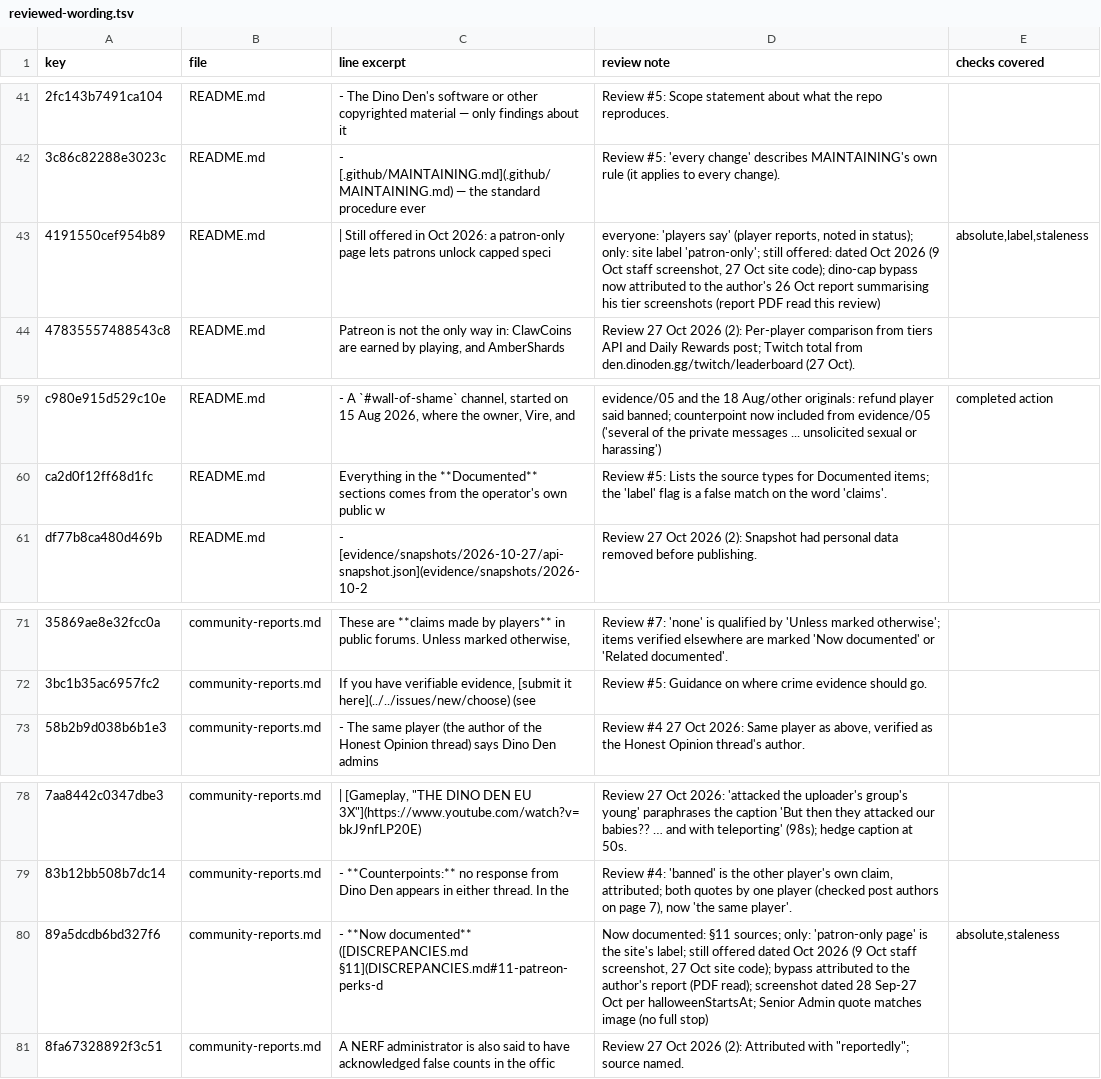
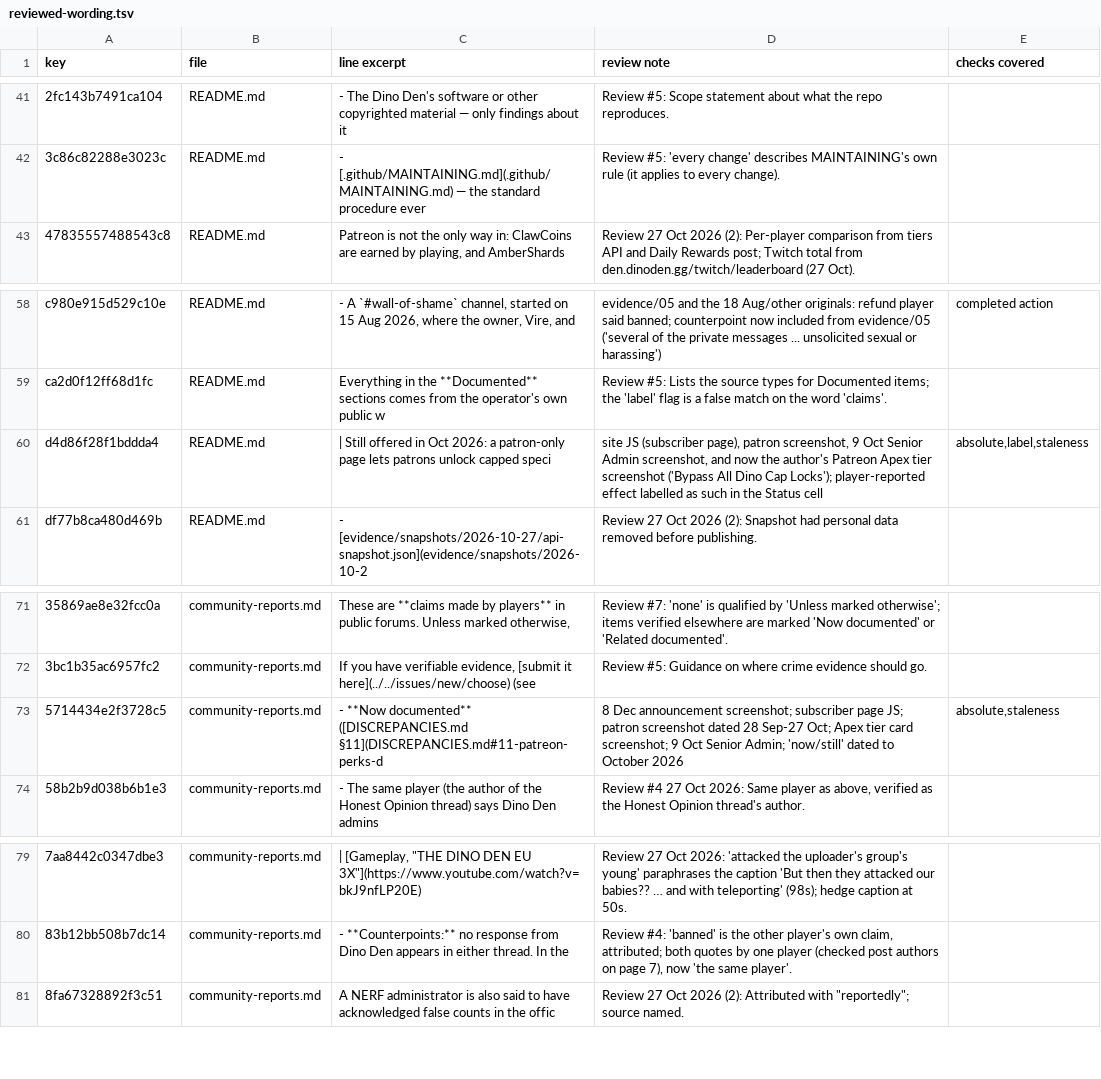
Before and after one commit to scumxposer/dino-den-evidence, a TSV file: tools/reviewed-wording.tsv, drawn as a sheet; only a part is shown, gaps mark what is left out; removed rows and columns are numbered as before the commit, all else as after; the diff names each change by its address in the sheet, - before the commit and + after, or states it on an @@ line.

```diff
--- a/tools/reviewed-wording.tsv
+++ b/tools/reviewed-wording.tsv
-row 43: 4191550cef954b89 | README.md | | Still offered in Oct 2026: a patron-only page lets patrons unlock capped speci | everyone: 'players say' (player reports, noted in status); only: site label 'patron-only'; still offered: dated Oct 2026 (9 Oct staff screenshot, 27 Oct site code); dino-cap bypass now attributed to the author's 26 Oct report summarising his tier screenshots (report PDF read this review) | absolute,label,staleness
+row 60: d4d86f28f1bddda4 | README.md | | Still offered in Oct 2026: a patron-only page lets patrons unlock capped speci | site JS (subscriber page), patron screenshot, 9 Oct Senior Admin screenshot, and now the author's Patreon Apex tier screenshot ('Bypass All Dino Cap Locks'); player-reported effect labelled as such in the Status cell | absolute,label,staleness
+row 73: 5714434e2f3728c5 | community-reports.md | - **Now documented** ([DISCREPANCIES.md §11](DISCREPANCIES.md#11-patreon-perks-d | 8 Dec announcement screenshot; subscriber page JS; patron screenshot dated 28 Sep-27 Oct; Apex tier card screenshot; 9 Oct Senior Admin; 'now/still' dated to October 2026 | absolute,staleness
-row 80: 89a5dcdb6bd327f6 | community-reports.md | - **Now documented** ([DISCREPANCIES.md §11](DISCREPANCIES.md#11-patreon-perks-d | Now documented: §11 sources; only: 'patron-only page' is the site's label; still offered dated Oct 2026 (9 Oct staff screenshot, 27 Oct site code); bypass attributed to the author's report (PDF read); screenshot dated 28 Sep-27 Oct per halloweenStartsAt; Senior Admin quote matches image (no full stop) | absolute,staleness
```
Also changed, not shown: tools/summary-sync.tsv, 7 other files.
